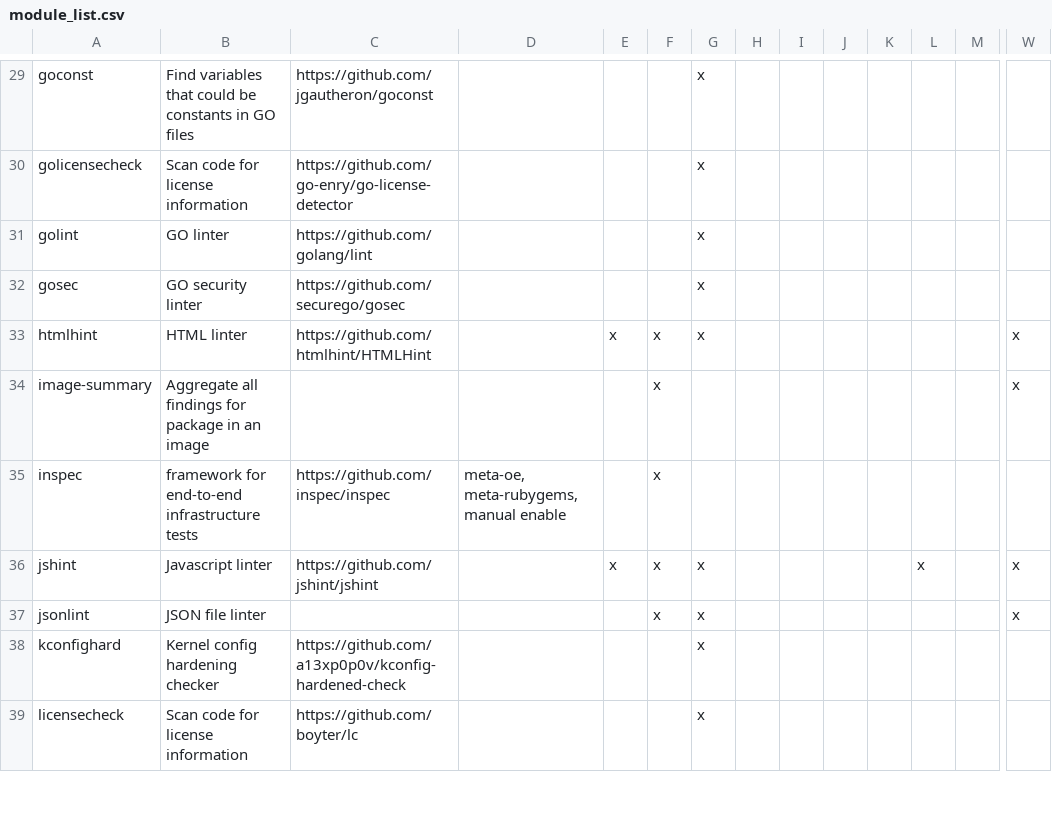
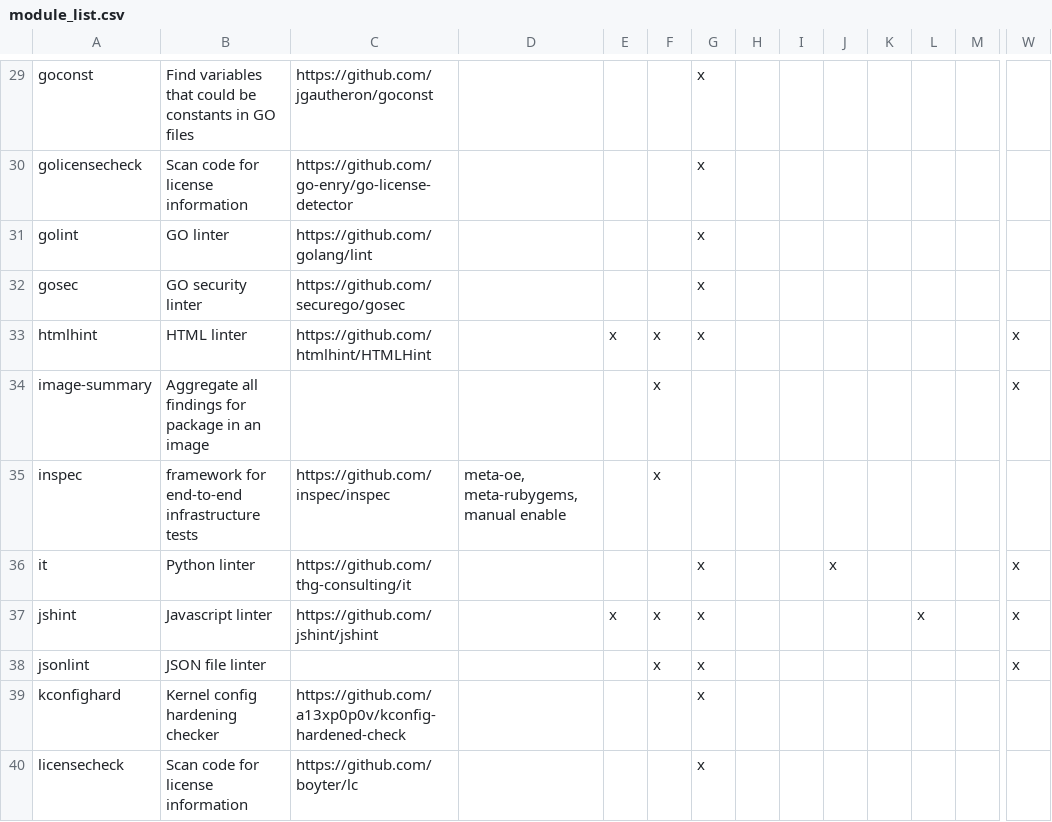
Before and after one commit to priv-kweihmann/meta-sca, a CSV file: files/module_list.csv, drawn as a sheet; only a part is shown, gaps mark what is left out; rows hold the shown columns only; the diff names each change by its address in the sheet, - before the commit and + after, or states it on an @@ line.

Commit message:
Add it (InspectionTiger) module
Closes #7135

```diff
--- a/files/module_list.csv
+++ b/files/module_list.csv
+row 36: it | Python linter | https://github.com/thg-consulting/it |  |  |  | x |  |  | x |  |  |  | x
```
Also changed, not shown: 12 other files.
